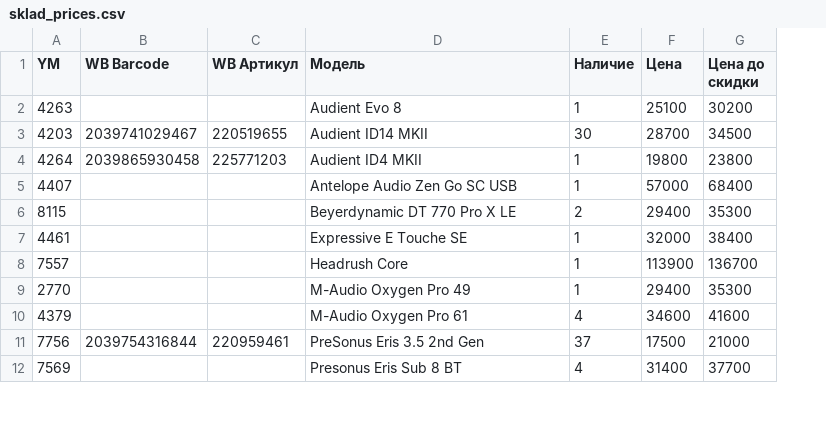
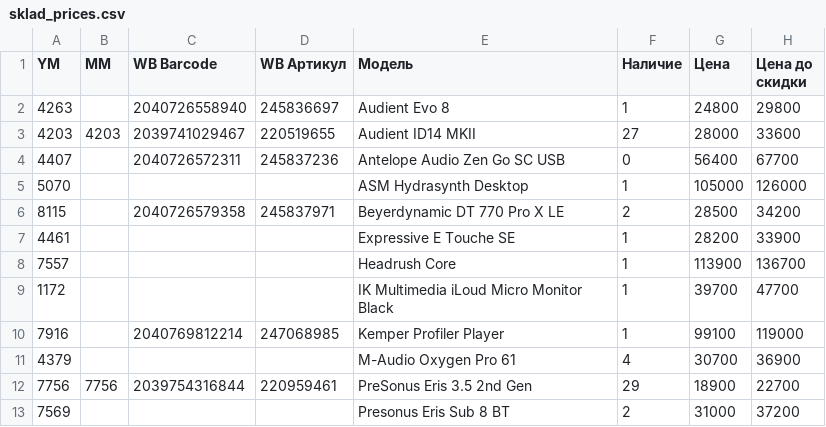
Before and after one commit to torsaf/YMWB, a CSV file: sklad_prices.csv, drawn as a sheet; only a part is shown; removed rows and columns are numbered as before the commit, all else as after; the diff covers the shown part only; the diff names each change by its address in the sheet, - before the commit and + after, or states it on an @@ line.

```diff
--- a/sklad_prices.csv
+++ b/sklad_prices.csv
+column B (MM), row 3: 4203; row 12: 7756
-C2 (WB Barcode): (empty)
+C2 (WB Barcode): 2040726558940
-D2 (WB Артикул): (empty)
+D2 (WB Артикул): 245836697
-G2 (Цена): 25100
+G2 (Цена): 24800
-H2 (Цена до скидки): 30200
+H2 (Цена до скидки): 29800
-F3 (Наличие): 30
+F3 (Наличие): 27
-G3 (Цена): 28700
+G3 (Цена): 28000
-H3 (Цена до скидки): 34500
+H3 (Цена до скидки): 33600
-row 4: 4264 | 2039865930458 | 225771203 | Audient ID4 MKII | 1 | 19800 | 23800
-C4 (WB Barcode): (empty)
+C4 (WB Barcode): 2040726572311
-D4 (WB Артикул): (empty)
+D4 (WB Артикул): 245837236
-F4 (Наличие): 1
+F4 (Наличие): 0
-G4 (Цена): 57000
+G4 (Цена): 56400
-H4 (Цена до скидки): 68400
+H4 (Цена до скидки): 67700
+row 5: 5070 |  |  |  | ASM Hydrasynth Desktop | 1 | 105000 | 126000
-C6 (WB Barcode): (empty)
+C6 (WB Barcode): 2040726579358
-D6 (WB Артикул): (empty)
+D6 (WB Артикул): 245837971
-G6 (Цена): 29400
+G6 (Цена): 28500
-H6 (Цена до скидки): 35300
+H6 (Цена до скидки): 34200
-G7 (Цена): 32000
+G7 (Цена): 28200
-H7 (Цена до скидки): 38400
+H7 (Цена до скидки): 33900
-row 9: 2770 |  |  | M-Audio Oxygen Pro 49 | 1 | 29400 | 35300
+row 9: 1172 |  |  |  | IK Multimedia iLoud Micro Monitor Black | 1 | 39700 | 47700
+row 10: 7916 |  | 2040769812214 | 247068985 | Kemper Profiler Player | 1 | 99100 | 119000
-G11 (Цена): 34600
+G11 (Цена): 30700
-H11 (Цена до скидки): 41600
+H11 (Цена до скидки): 36900
-F12 (Наличие): 37
+F12 (Наличие): 29
-G12 (Цена): 17500
+G12 (Цена): 18900
-H12 (Цена до скидки): 21000
+H12 (Цена до скидки): 22700
-F13 (Наличие): 4
+F13 (Наличие): 2
-G13 (Цена): 31400
+G13 (Цена): 31000
-H13 (Цена до скидки): 37700
+H13 (Цена до скидки): 37200
```
Also changed, not shown: 1 added row, 2 removed rows and 17 edited cells elsewhere in this file, 11 other files.
